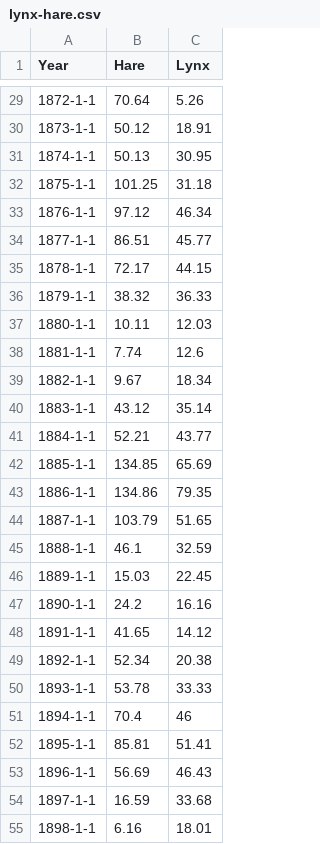
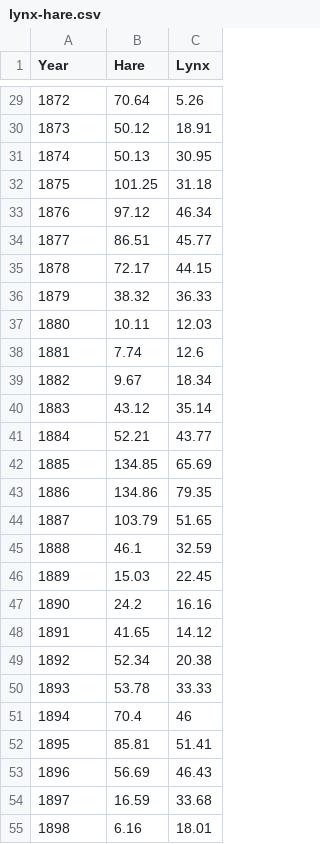
Before and after one commit to AndrewIOM/bristlecone, a CSV file: docs/examples/data/lynx-hare.csv, drawn as a sheet; only a part is shown, gaps mark what is left out; the diff covers the shown part only.

```diff
--- a/docs/examples/data/lynx-hare.csv
+++ b/docs/examples/data/lynx-hare.csv
@@ -29,27 +29,27 @@ Year	Hare	Lynx
-1872-1-1	70.64	5.26
-1873-1-1	50.12	18.91
-1874-1-1	50.13	30.95
-1875-1-1	101.25	31.18
-1876-1-1	97.12	46.34
-1877-1-1	86.51	45.77
-1878-1-1	72.17	44.15
-1879-1-1	38.32	36.33
-1880-1-1	10.11	12.03
-1881-1-1	7.74	12.6
-1882-1-1	9.67	18.34
-1883-1-1	43.12	35.14
-1884-1-1	52.21	43.77
-1885-1-1	134.85	65.69
-1886-1-1	134.86	79.35
-1887-1-1	103.79	51.65
-1888-1-1	46.1	32.59
-1889-1-1	15.03	22.45
-1890-1-1	24.2	16.16
-1891-1-1	41.65	14.12
-1892-1-1	52.34	20.38
-1893-1-1	53.78	33.33
-1894-1-1	70.4	46
-1895-1-1	85.81	51.41
-1896-1-1	56.69	46.43
-1897-1-1	16.59	33.68
-1898-1-1	6.16	18.01
+1872	70.64	5.26
+1873	50.12	18.91
+1874	50.13	30.95
+1875	101.25	31.18
+1876	97.12	46.34
+1877	86.51	45.77
+1878	72.17	44.15
+1879	38.32	36.33
+1880	10.11	12.03
+1881	7.74	12.6
+1882	9.67	18.34
+1883	43.12	35.14
+1884	52.21	43.77
+1885	134.85	65.69
+1886	134.86	79.35
+1887	103.79	51.65
+1888	46.1	32.59
+1889	15.03	22.45
+1890	24.2	16.16
+1891	41.65	14.12
+1892	52.34	20.38
+1893	53.78	33.33
+1894	70.4	46
+1895	85.81	51.41
+1896	56.69	46.43
+1897	16.59	33.68
+1898	6.16	18.01
```
Also changed, not shown: 64 edited cells elsewhere in this file, 8 other files.
